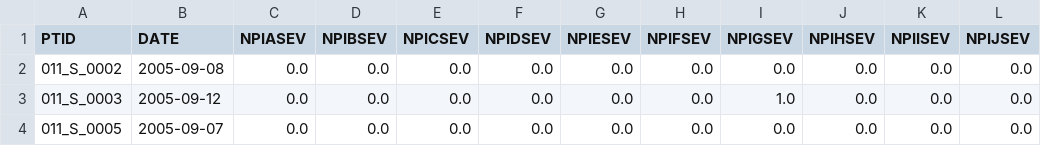
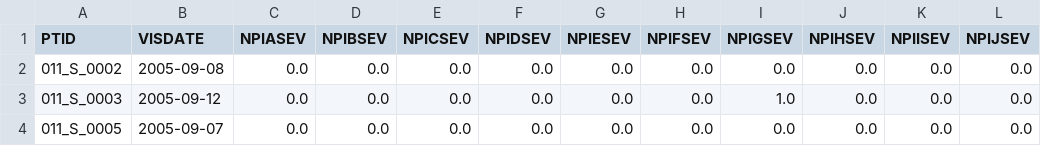
Before and after one commit to DoomPtrl/OnlineADtest, a CSV file: cleaned_data/npiq_clean.csv, drawn as a sheet; only a part is shown; the diff names each change by its address in the sheet, - before the commit and + after, or states it on an @@ line.

Commit message:
I misinterpretted the meanings of values for some features

```diff
--- a/cleaned_data/npiq_clean.csv
+++ b/cleaned_data/npiq_clean.csv
-B1: DATE
+B1: VISDATE
```
Also changed, not shown: 32 other files.
